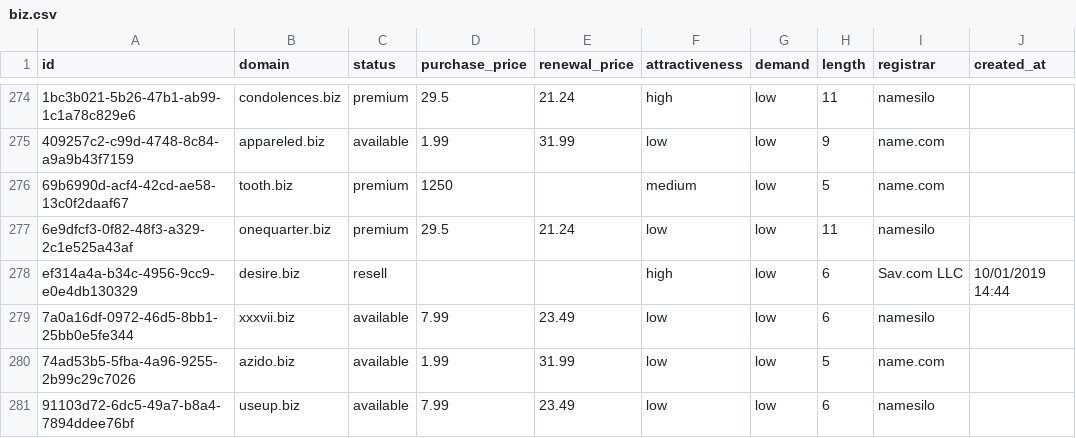
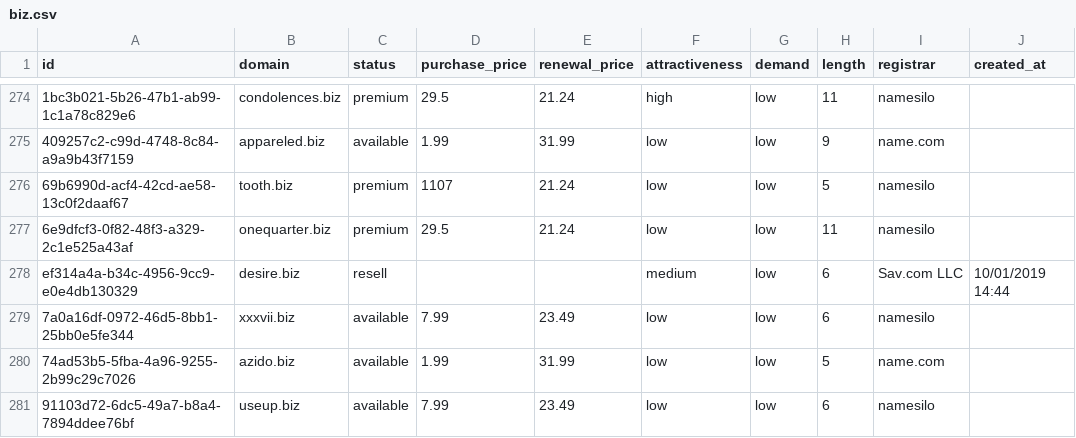
Before and after one commit to UniqueDomains/biz-oneword-domains, a CSV file: biz.csv, drawn as a sheet; only a part is shown, gaps mark what is left out; the diff names each change by its address in the sheet, - before the commit and + after, or states it on an @@ line.

Commit message:
Domains update

```diff
--- a/biz.csv
+++ b/biz.csv
-D276 (purchase_price): 1250
+D276 (purchase_price): 1107
-E276 (renewal_price): (empty)
+E276 (renewal_price): 21.24
-F276 (attractiveness): medium
+F276 (attractiveness): low
-I276 (registrar): name.com
+I276 (registrar): namesilo
-F278 (attractiveness): high
+F278 (attractiveness): medium
```
Also changed, not shown: 4 other files.
